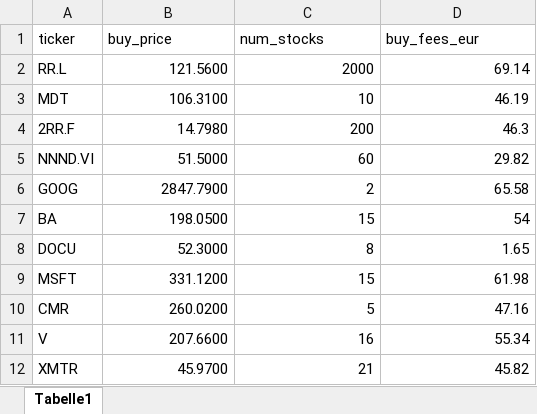
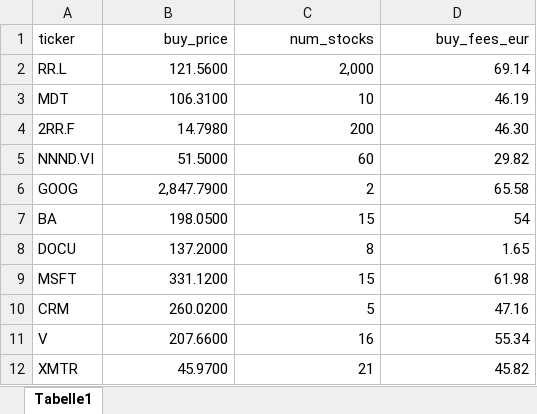
Before and after one commit to DKoflerGIT/Portfolio, an Excel workbook: data/stocks_bought.xlsx, sheet Tabelle1, drawn as a sheet; values as stored, in another font and other column widths than the file's, no borders; the diff names each change by its address in the sheet, - before the commit and + after, or states it on an @@ line.

```diff
--- a/data/stocks_bought.xlsx (sheet Tabelle1)
+++ b/data/stocks_bought.xlsx (sheet Tabelle1)
-B1:D1 alignment: left
+B1:D1 alignment: right
-C2 (num_stocks): 2000
+C2 (num_stocks): 2,000
-D4 (buy_fees_eur): 46.3
+D4 (buy_fees_eur): 46.30
-B6 (buy_price): 2847.7900
+B6 (buy_price): 2,847.7900
-B8 (buy_price): 52.3000
+B8 (buy_price): 137.2000
-A10 (ticker): CMR
+A10 (ticker): CRM
```
Also changed, not shown: 8 other files.
